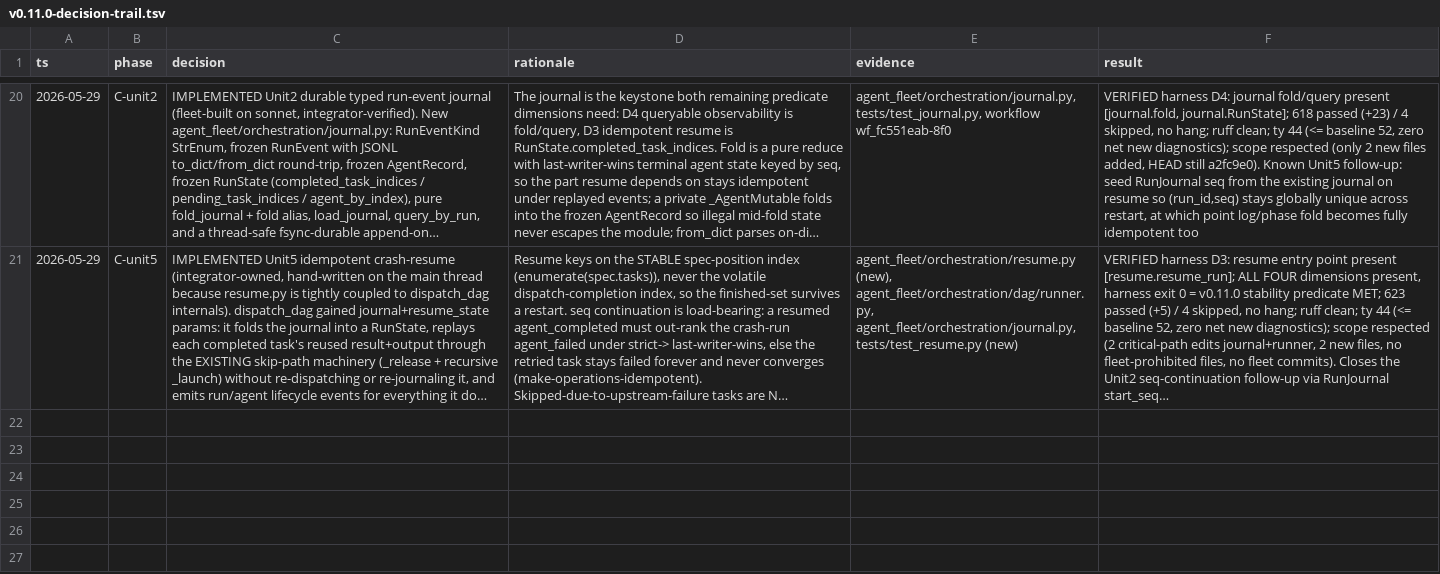
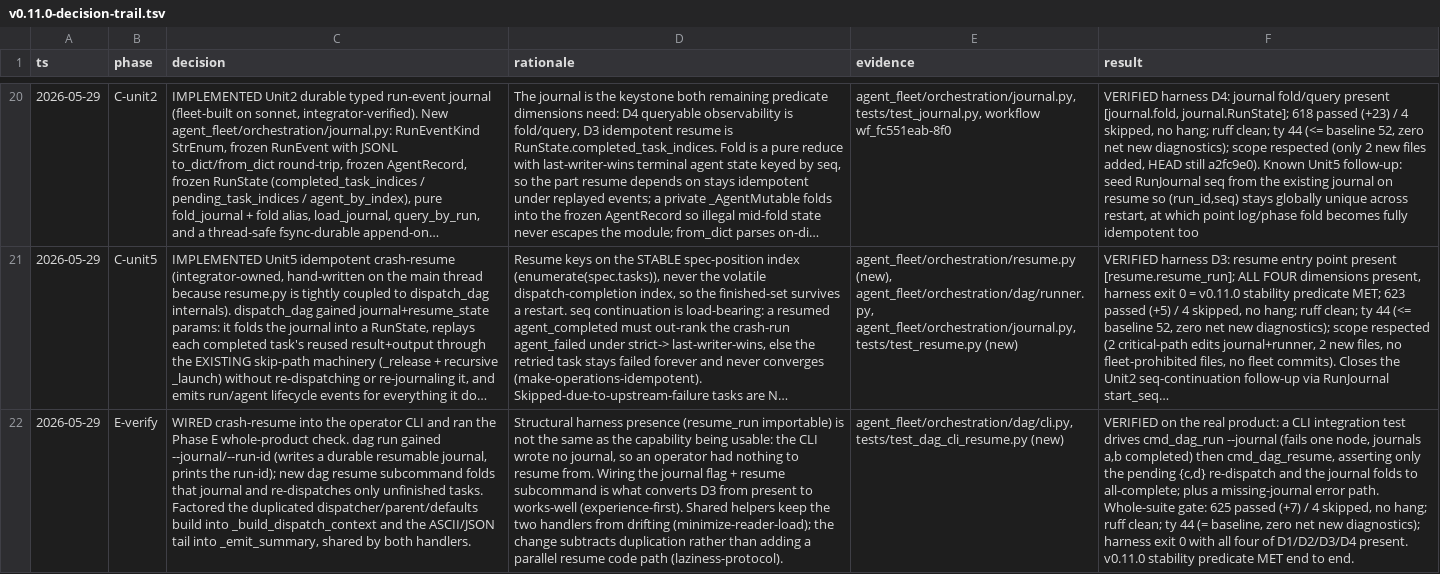
Before and after one commit to Evan-Kim2028/agent-fleet, a TSV file: docs/v0.11.0-decision-trail.tsv, drawn as a sheet; only a part is shown, gaps mark what is left out; long unchanged cells end in …; the diff names each change by its address in the sheet, - before the commit and + after, or states it on an @@ line.

```diff
--- a/docs/v0.11.0-decision-trail.tsv
+++ b/docs/v0.11.0-decision-trail.tsv
+row 22: 2026-05-29 | E-verify | WIRED crash-resume into the operator CLI and ran the Phase E whole-product check. dag run gained --journal/--run-id (writes a durable resumable journal, prints the run-id); new dag resume subcommand folds that journal and re-dispatches only unfinished tasks. Factored the duplicated dispatcher/parent/defaults build into _build_dispatch_context and the ASCII/JSON tail into _emit_summary, shared by both handlers. | Structural harness presence (resume_run importable) is not the same as the capability being usable: the CLI wrote no journal, so an operator had nothing to resume from. Wiring the journal flag + resume subcommand is what converts D3 from present to works-well (experience-first). Shared helpers keep the two handlers from drifting (minimize-reader-load); the change subtracts duplication rather than adding a parallel resume code path (laziness-protocol). | agent_fleet/orchestration/dag/cli.py, tests/test_dag_cli_resume.py (new) | VERIFIED on the real product: a CLI integration test drives cmd_dag_run --journal (fails one node, journals a,b completed) then cmd_dag_resume, asserting only the pending {c,d} re-dispatch and the journal folds to all-complete; plus a missing-journal error path. Whole-suite gate: 625 passed (+7) / 4 skipped, no hang; ruff clean; ty 44 (= baseline, zero net new diagnostics); harness exit 0 with all four of D1/D2/D3/D4 present. v0.11.0 stability predicate MET end to end.
```
Also changed, not shown: 2 other files.
